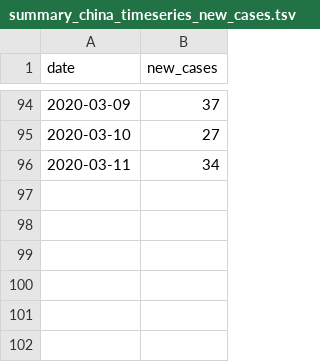
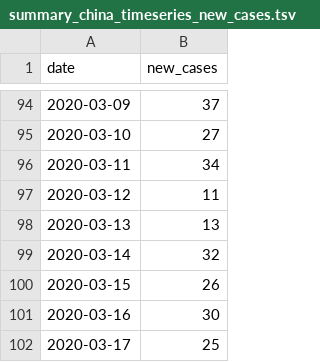
Before and after one commit to czbiohub-sf/EpiGen-COVID19, a TSV file: data/time_series/summary_china_timeseries_new_cases.tsv, drawn as a sheet; only a part is shown, gaps mark what is left out; the diff names each change by its address in the sheet, - before the commit and + after, or states it on an @@ line.

```diff
--- a/data/time_series/summary_china_timeseries_new_cases.tsv
+++ b/data/time_series/summary_china_timeseries_new_cases.tsv
+row 97: 2020-03-12 | 11
+row 98: 2020-03-13 | 13
+row 99: 2020-03-14 | 32
+row 100: 2020-03-15 | 26
+row 101: 2020-03-16 | 30
+row 102: 2020-03-17 | 25
```
Also changed, not shown: data/time_series/summary_global_timeseries_cumulative_cases.tsv, data/time_series/summary_global_timeseries_new_cases.tsv, 2 other files.
